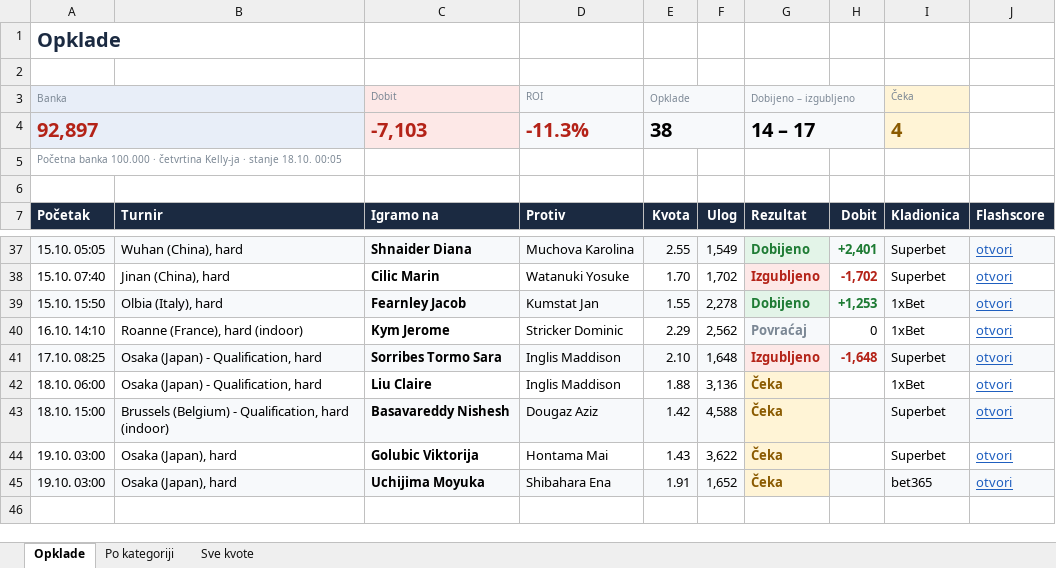
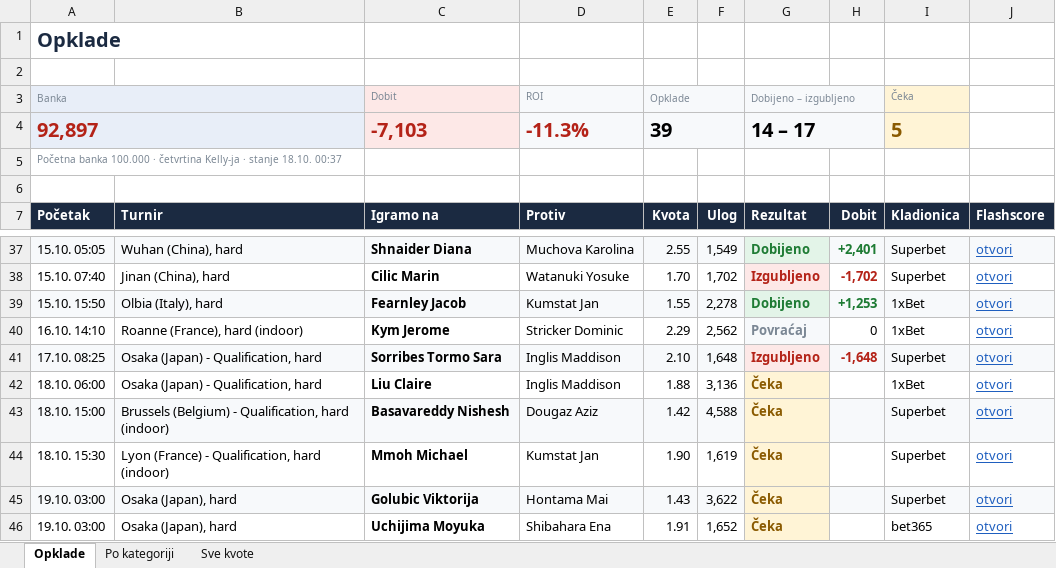
Before and after one commit to andreja69420/pantasocial, an Excel workbook: research/tennis-ml/paper/opklade.xlsx, sheet Opklade, drawn as a sheet; only a part is shown, gaps mark what is left out; values as stored, in another font and other column widths than the file's, no borders; addresses are those after the commit; the diff names each change by its address in the sheet, - before the commit and + after, or states it on an @@ line.

```diff
--- a/research/tennis-ml/paper/opklade.xlsx (sheet Opklade)
+++ b/research/tennis-ml/paper/opklade.xlsx (sheet Opklade)
-E4 (Opklade): 38
+E4 (Opklade): 39
-I4 (Čeka): 4
+I4 (Čeka): 5
-A5 (Banka): …stanje 18.10. 00:05
+A5 (Banka): …stanje 18.10. 00:37
+row 44: 18.10. 15:30 | Lyon (France) - Qualification, hard (indoor) | Mmoh Michael | Kumstat Jan | 1.90 | 1,619 | Čeka |  | Superbet | otvori
-A45:F45 fill: none
+A45:F45 fill: #F7F9FB
-H45:J45 fill: none
+H45:J45 fill: #F7F9FB
-A46:F46 fill: #F7F9FB
+A46:F46 fill: none
-H46:J46 fill: #F7F9FB
+H46:J46 fill: none
```
Also changed, not shown: sheet Sve kvote, sheet Po kategoriji, 2 other files.
